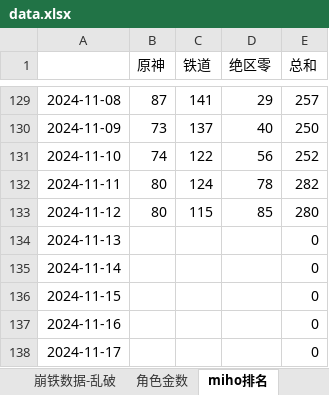
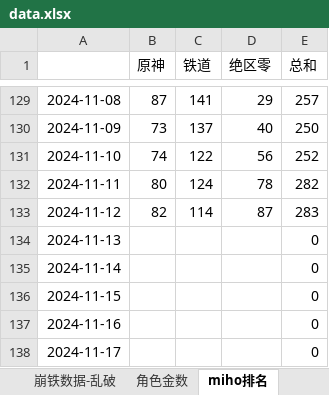
Before and after one commit to zq56745674/HSR_DATA_SERVER, an Excel workbook: doc/data.xlsx, sheet miho排名, drawn as a sheet; only a part is shown, gaps mark what is left out; values as stored, in another font and other column widths than the file's, no borders; charts and pictures not drawn; the diff names each change by its address in the sheet, - before the commit and + after, or states it on an @@ line.

```diff
--- a/doc/data.xlsx (sheet miho排名)
+++ b/doc/data.xlsx (sheet miho排名)
-B133 (原神): 80
+B133 (原神): 82
-C133 (铁道): 115
+C133 (铁道): 114
-D133 (绝区零): 85
+D133 (绝区零): 87
-E133 (总和): 280
+E133 (总和): 283
```
Also changed, not shown: sheet miho日历, sheet IOS畅销榜, charts or pictures.
